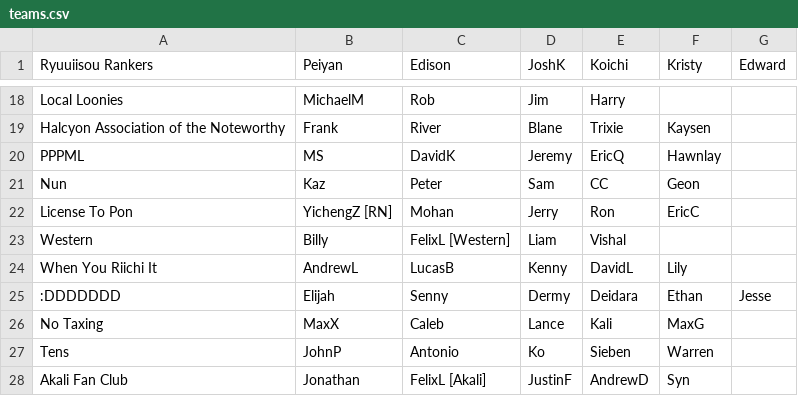
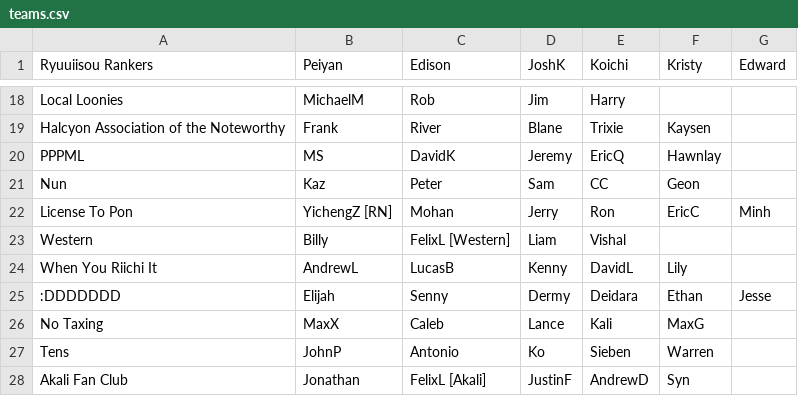
Before and after one commit to Redorangegamez/MJSTeamLeagueBot, a CSV file: teams.csv, drawn as a sheet; only a part is shown, gaps mark what is left out.

Commit message:
Update teams.csv

```diff
--- a/teams.csv
+++ b/teams.csv
@@ -21,3 +21,3 @@ PPPML,MS,DavidK,Jeremy,EricQ,Hawnlay,
 Nun,Kaz,Peter,Sam,CC,Geon,
-License To Pon,YichengZ [RN],Mohan,Jerry,Ron,EricC,
+License To Pon,YichengZ [RN],Mohan,Jerry,Ron,EricC,Minh
 Western,Billy,FelixL [Western],Liam,Vishal,,
```
